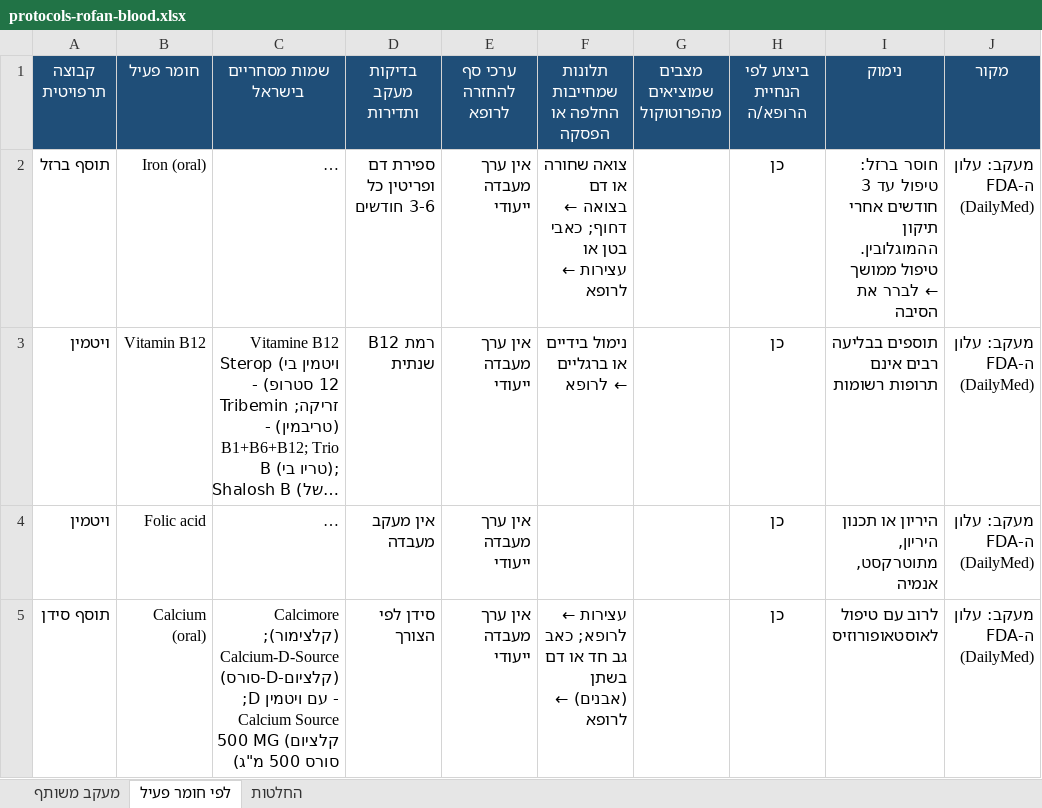
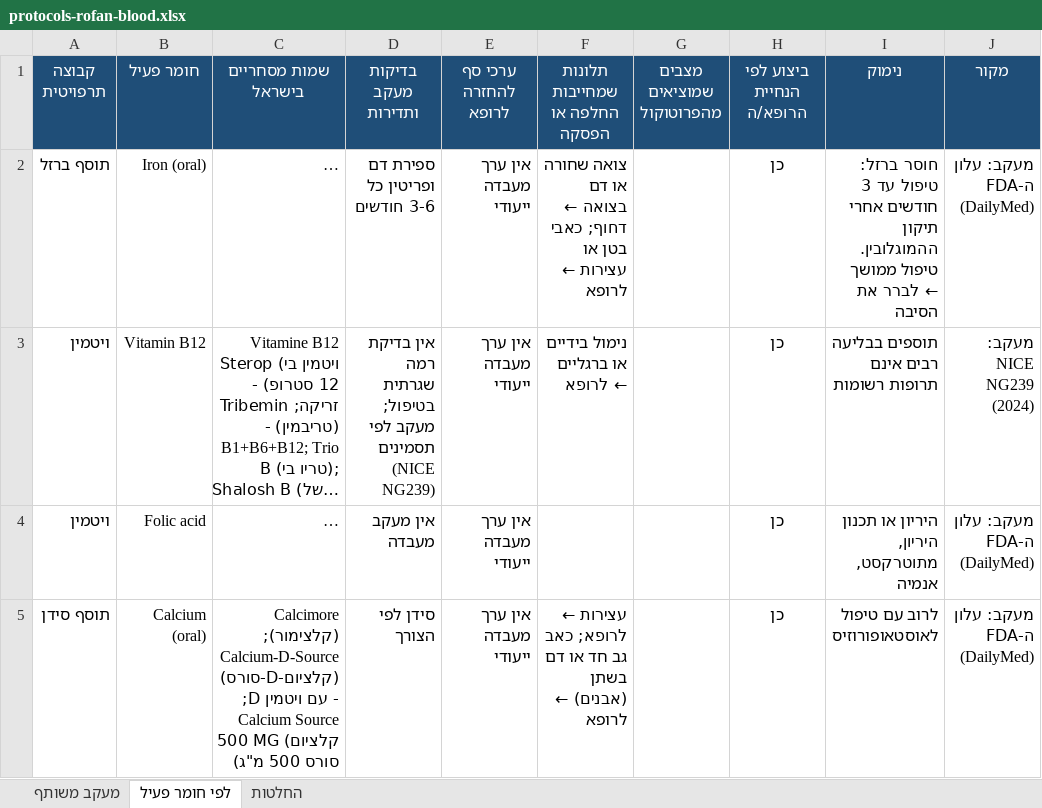
Before and after one commit to asseoy/medical_aids, an Excel workbook: protocols-rofan-blood.xlsx, sheet לפי חומר פעיל, drawn as a sheet; only a part is shown; long unchanged cells end in …; values as stored, in another font and other column widths than the file's, no borders; charts and pictures and conditional formats not drawn; the diff names each change by its address in the sheet, - before the commit and + after, or states it on an @@ line.

```diff
--- a/protocols-rofan-blood.xlsx (sheet לפי חומר פעיל)
+++ b/protocols-rofan-blood.xlsx (sheet לפי חומר פעיל)
-D3 (בדיקות מעקב ותדירות): רמת B12 שנתית
+D3 (בדיקות מעקב ותדירות): אין בדיקת רמה שגרתית בטיפול; מעקב לפי תסמינים (NICE NG239)
-J3 (מקור): מעקב: עלון ה-FDA (DailyMed)
+J3 (מקור): מעקב: NICE NG239 (2024)
```
Also changed, not shown: protocols-rofan-cardio.xlsx, protocols-rofan-cert.xlsx, 21 other files.
